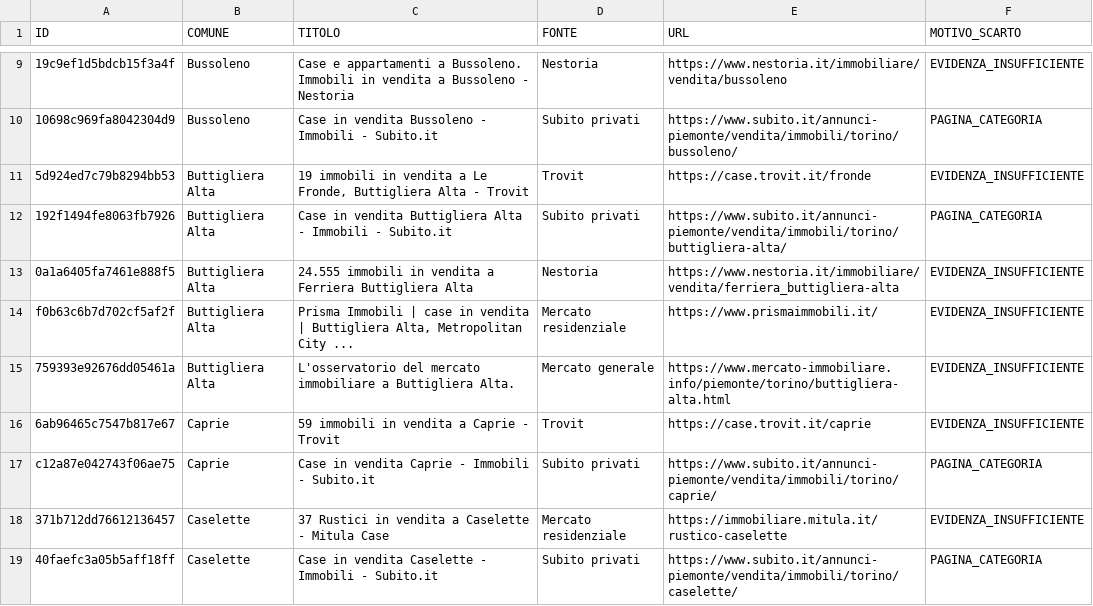
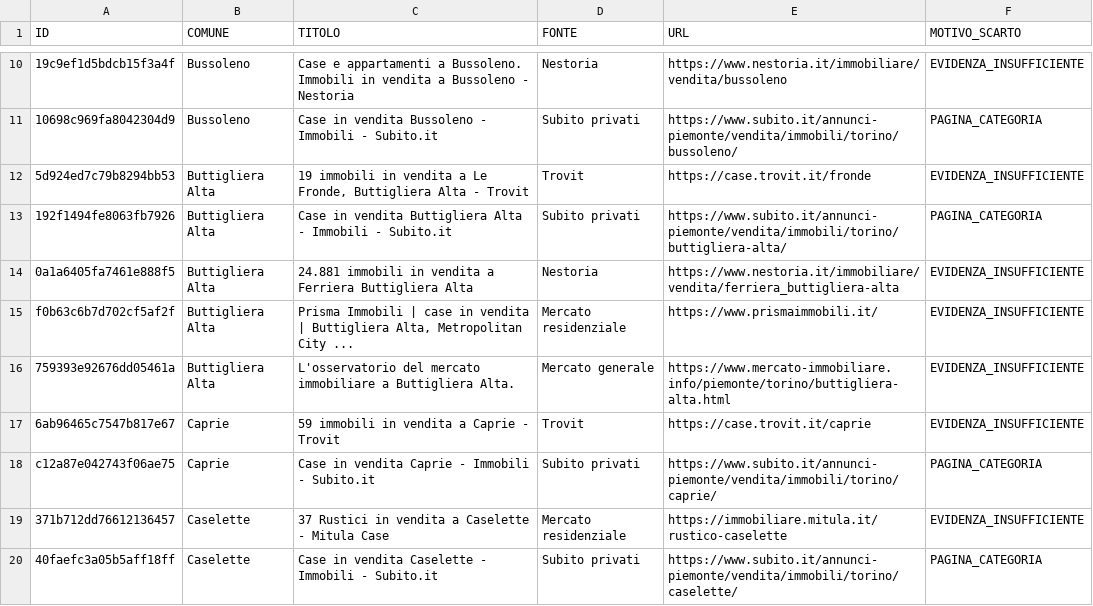
Before and after one commit to josephsocialmedia2-spec/immobili-in-zona, a CSV file: seller_radar_auto/data/intelligence/scarti_qualita.csv, drawn as a sheet; only a part is shown, gaps mark what is left out; addresses are those after the commit; the diff covers the shown part only; the diff names each change by its address in the sheet, - before the commit and + after, or states it on an @@ line.

```diff
--- a/seller_radar_auto/data/intelligence/scarti_qualita.csv
+++ b/seller_radar_auto/data/intelligence/scarti_qualita.csv
-C14 (TITOLO): 24.555 immobili in…
+C14 (TITOLO): 24.881 immobili in…
```
Also changed, not shown: 11 added rows and 10 edited cells elsewhere in this file, seller_radar_auto/data/area_radar.csv, seller_radar_auto/data/business_pipeline.csv, 25 other files.
